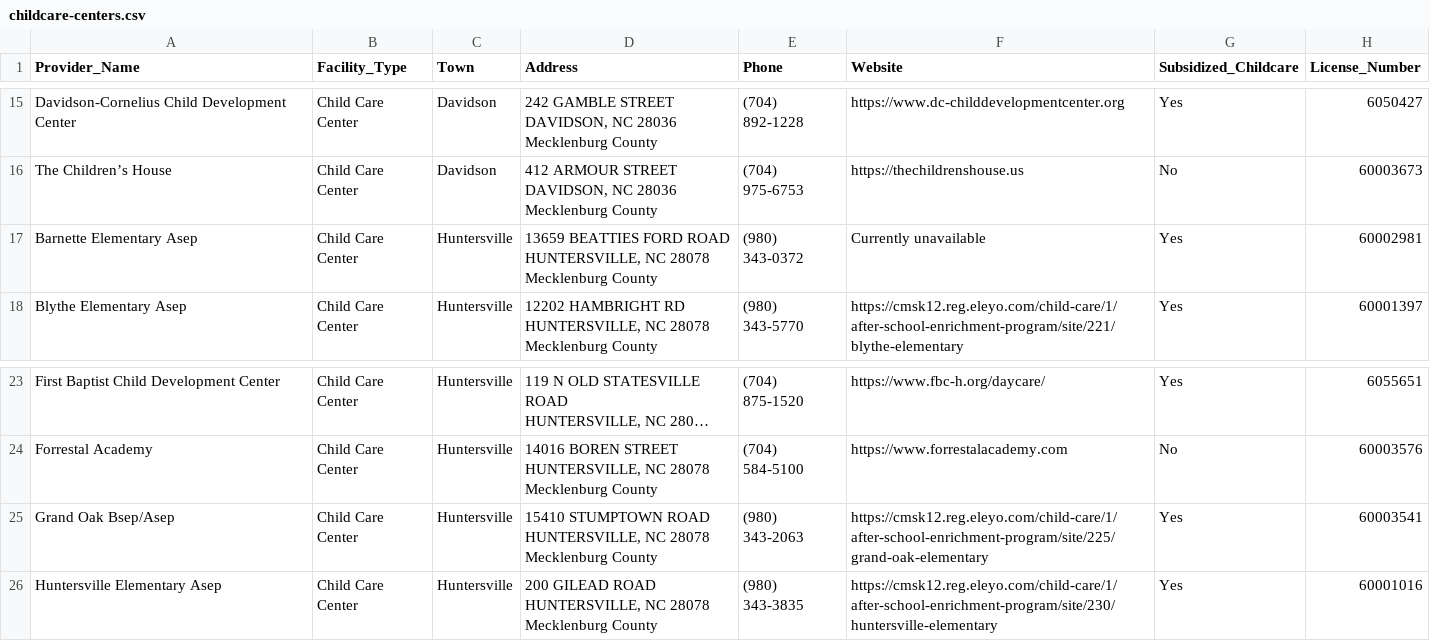
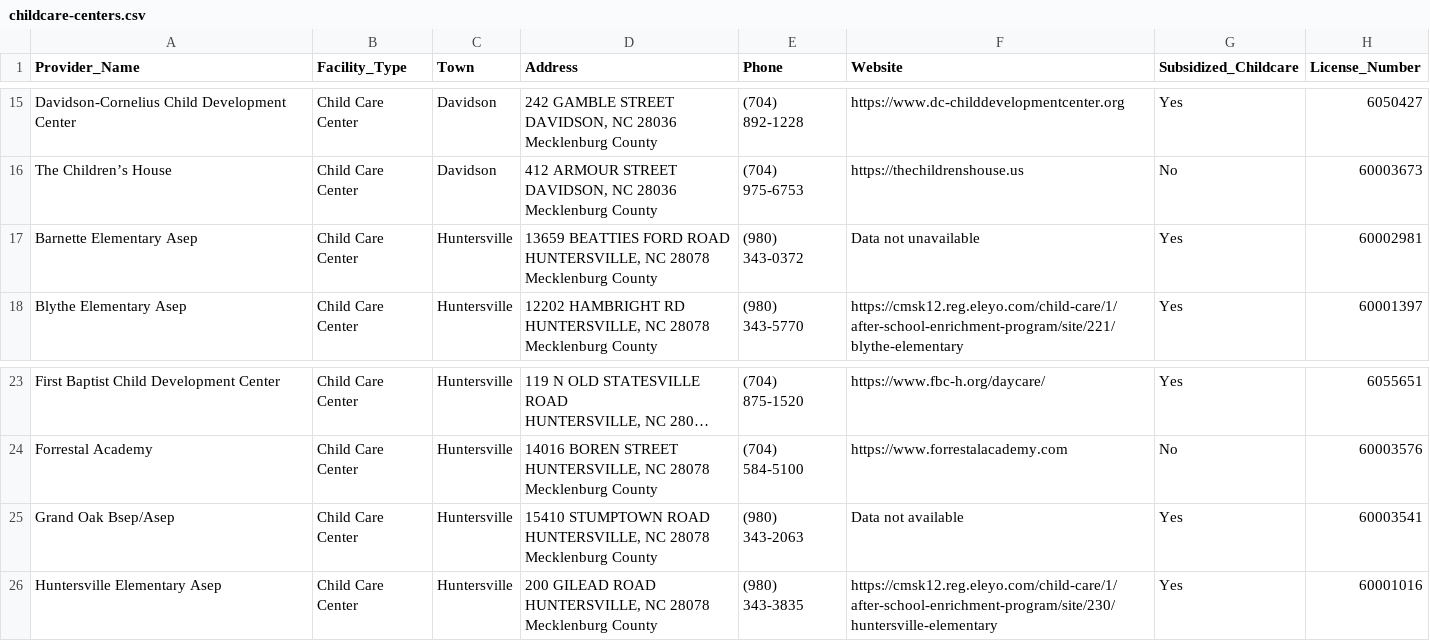
Before and after one commit to DavidsonCollege-DataScience/crf-north-meck-website, a CSV file: childcare-centers/childcare-centers.csv, drawn as a sheet; only a part is shown, gaps mark what is left out; long unchanged cells end in …; the diff names each change by its address in the sheet, - before the commit and + after, or states it on an @@ line.

Commit message:
Fixing broken links for the childcare centers

```diff
--- a/childcare-centers/childcare-centers.csv
+++ b/childcare-centers/childcare-centers.csv
-F17 (Website): Currently unavailable
+F17 (Website): Data not unavailable
-F25 (Website): https://cmsk12.reg.eleyo.com/child-care/1/after-school-enrichment-program/site/225/grand-oak-elementary
+F25 (Website): Data not available
```
Also changed, not shown: 8 other files.
